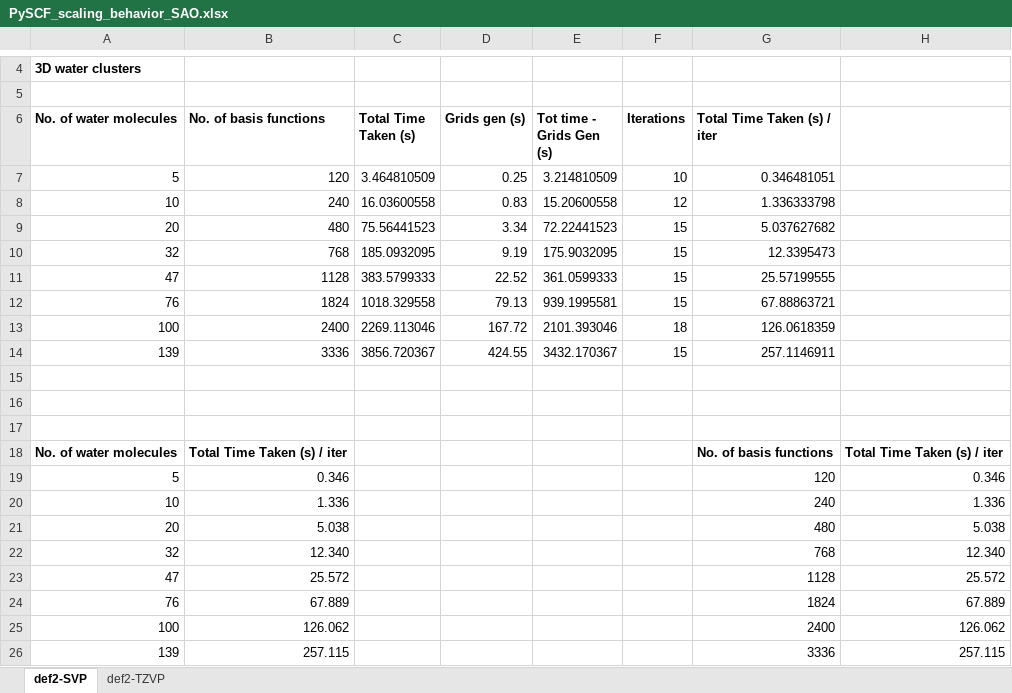
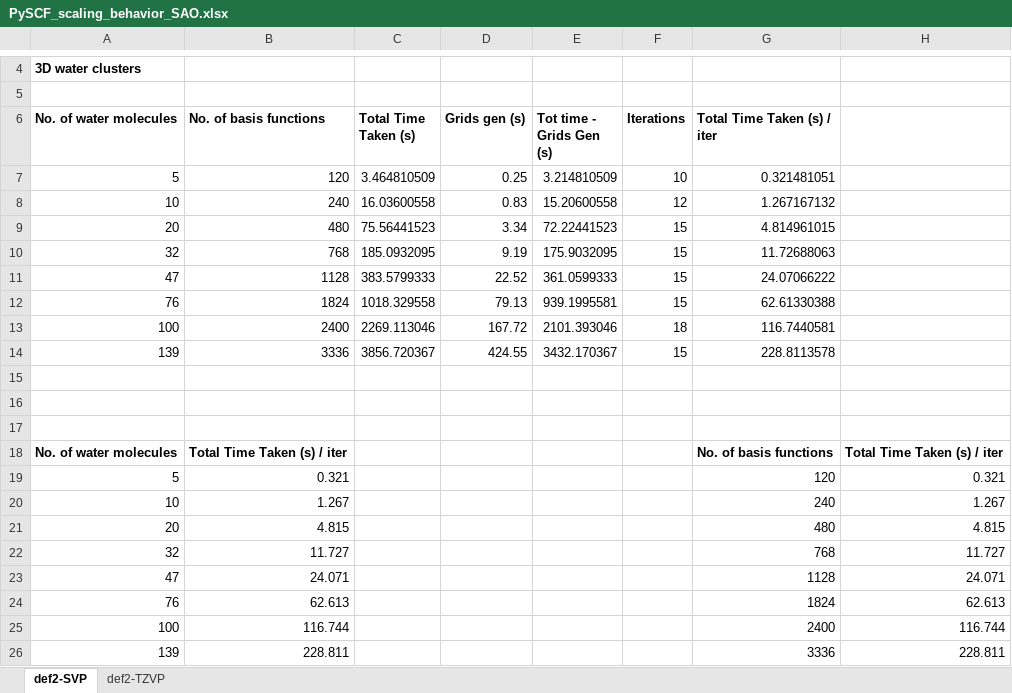
Before and after one commit to manassharma07/PyFock, an Excel workbook: benchmarks_tests/FINAL_Benchmarks_for_paper/PySCF_scaling_behavior_SAO.xlsx, sheet def2-SVP, drawn as a sheet; only a part is shown, gaps mark what is left out; values as stored, in another font and other column widths than the file's, no borders; charts and pictures not drawn; the diff names each change by its address in the sheet, - before the commit and + after, or states it on an @@ line.

```diff
--- a/benchmarks_tests/FINAL_Benchmarks_for_paper/PySCF_scaling_behavior_SAO.xlsx (sheet def2-SVP)
+++ b/benchmarks_tests/FINAL_Benchmarks_for_paper/PySCF_scaling_behavior_SAO.xlsx (sheet def2-SVP)
-G7 (Total Time Taken (s) / iter): 0.346481051
+G7 (Total Time Taken (s) / iter): 0.321481051
-G8 (Total Time Taken (s) / iter): 1.336333798
+G8 (Total Time Taken (s) / iter): 1.267167132
-G9 (Total Time Taken (s) / iter): 5.037627682
+G9 (Total Time Taken (s) / iter): 4.814961015
-G10 (Total Time Taken (s) / iter): 12.3395473
+G10 (Total Time Taken (s) / iter): 11.72688063
-G11 (Total Time Taken (s) / iter): 25.57199555
+G11 (Total Time Taken (s) / iter): 24.07066222
-G12 (Total Time Taken (s) / iter): 67.88863721
+G12 (Total Time Taken (s) / iter): 62.61330388
-G13 (Total Time Taken (s) / iter): 126.0618359
+G13 (Total Time Taken (s) / iter): 116.7440581
-G14 (Total Time Taken (s) / iter): 257.1146911
+G14 (Total Time Taken (s) / iter): 228.8113578
-B19 (No. of basis functions): 0.346
+B19 (No. of basis functions): 0.321
-H19: 0.346
+H19: 0.321
-B20 (No. of basis functions): 1.336
+B20 (No. of basis functions): 1.267
-H20: 1.336
+H20: 1.267
-B21 (No. of basis functions): 5.038
+B21 (No. of basis functions): 4.815
-H21: 5.038
+H21: 4.815
-B22 (No. of basis functions): 12.340
+B22 (No. of basis functions): 11.727
-H22: 12.340
+H22: 11.727
-B23 (No. of basis functions): 25.572
+B23 (No. of basis functions): 24.071
-H23: 25.572
+H23: 24.071
-B24 (No. of basis functions): 67.889
+B24 (No. of basis functions): 62.613
-H24: 67.889
+H24: 62.613
-B25 (No. of basis functions): 126.062
+B25 (No. of basis functions): 116.744
-H25: 126.062
+H25: 116.744
-B26 (No. of basis functions): 257.115
+B26 (No. of basis functions): 228.811
-H26: 257.115
+H26: 228.811
```
Also changed, not shown: sheet def2-TZVP, charts or pictures, benchmarks_tests/FINAL_Benchmarks_for_paper/PyFock_scaling_behavior_GPU_CAO_old.xlsx, benchmarks_tests/FINAL_Benchmarks_for_paper/PyFock_scaling_behavior_GPU_SAO.xlsx, 20 other files.
